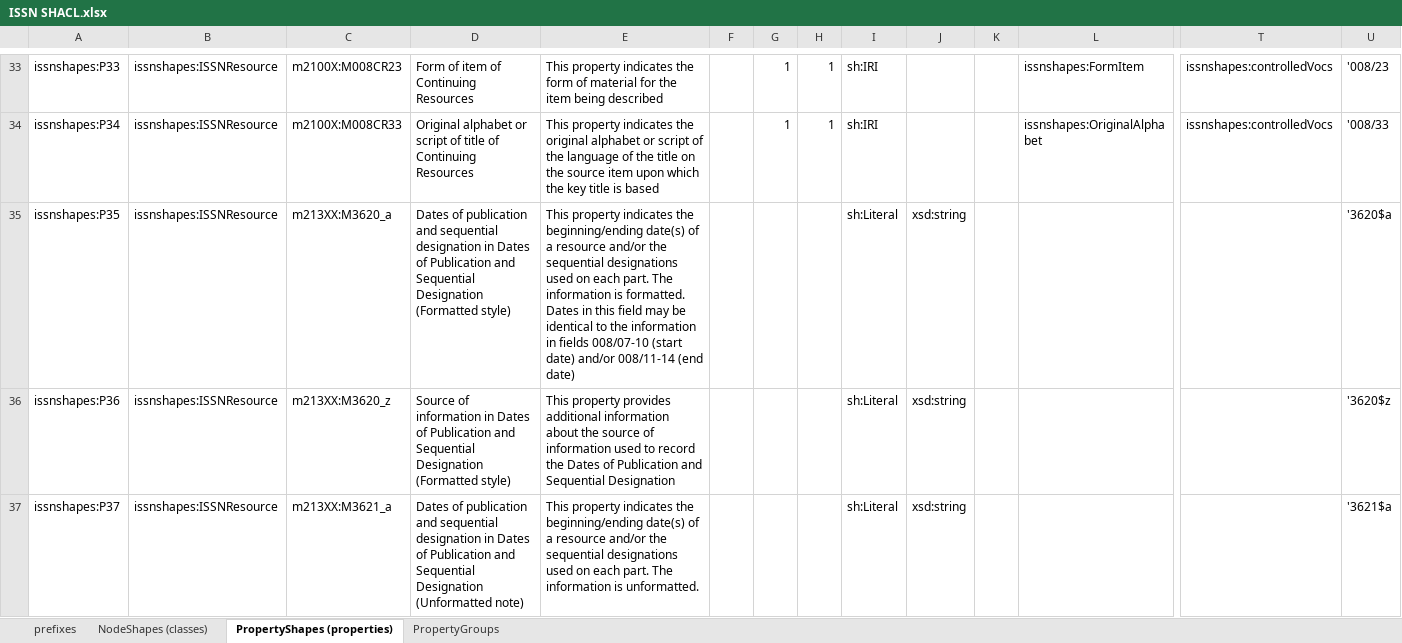
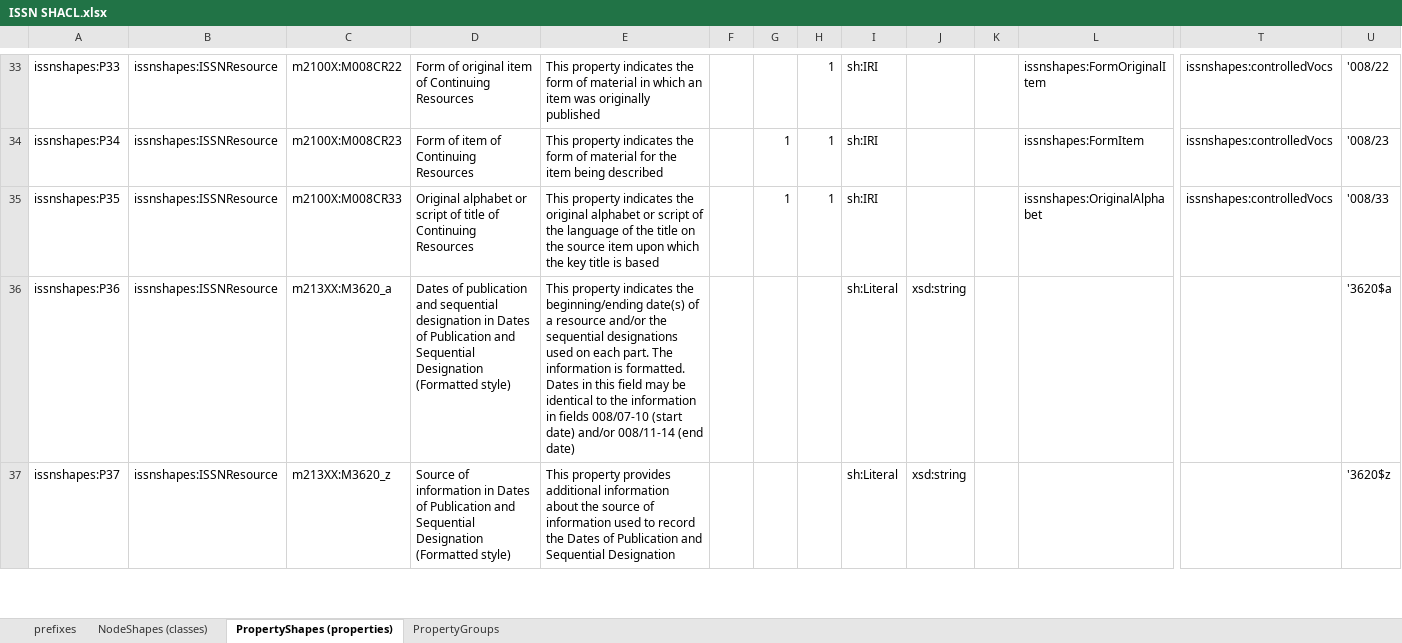
Before and after one commit to dedesite/issn-jsonld-context, an Excel workbook: shacl/ISSN SHACL.xlsx, sheet PropertyShapes (properties), drawn as a sheet; only a part is shown, gaps mark what is left out; values as stored, in another font and other column widths than the file's, no borders; the diff covers the shown part only; the diff names each change by its address in the sheet, - before the commit and + after, or states it on an @@ line.

```diff
--- a/shacl/ISSN SHACL.xlsx (sheet PropertyShapes (properties))
+++ b/shacl/ISSN SHACL.xlsx (sheet PropertyShapes (properties))
-C33: m2100X:M008CR23
+C33: m2100X:M008CR22
-D33: Form of item of Continuing Resources
+D33: Form of original item of Continuing Resources
-E33: …of material for the item being described
+E33: …of material in which an item was originally published
-G33: 1
+G33: (empty)
-L33: issnshapes:FormItem
+L33: issnshapes:FormOriginalItem
-U33: '008/23
+U33: '008/22
-C34: m2100X:M008CR33
+C34: m2100X:M008CR23
-D34: Original alphabet or script of title of Continuing…
+D34: Form of item of Continuing…
-E34: …indicates the original alphabet or script of the language of the title on the source item upon which the key title is based
+E34: …indicates the form of material for the item being described
-L34: issnshapes:OriginalAlphabet
+L34: issnshapes:FormItem
-U34: '008/33
+U34: '008/23
-C35: m213XX:M3620_a
+C35: m2100X:M008CR33
-D35: Dates of publication and sequential designation in Dates of Publication and Sequential Designation (Formatted style)
+D35: Original alphabet or script of title of Continuing Resources
-E35: …indicates the beginning/ending date(s) of a resource and/or the sequential designations used on each part. The information is formatted. Dates in this field may be identical to the information in fields 008/07-10 (start date) and/or 008/11-14 (end date)
+E35: …indicates the original alphabet or script of the language of the title on the source item upon which the key title is based
-G35: (empty)
+G35: 1
-H35: (empty)
+H35: 1
-I35: sh:Literal
+I35: sh:IRI
-J35: xsd:string
+J35: (empty)
-L35: (empty)
+L35: issnshapes:OriginalAlphabet
-T35: (empty)
+T35: issnshapes:controlledVocs
-U35: '3620$a
+U35: '008/33
-C36: m213XX:M3620_z
+C36: m213XX:M3620_a
-D36: Source of information in Dates…
+D36: Dates of publication and sequential designation in Dates…
-E36: This property provides additional information about the source of information used to record the Dates of Publication and Sequential Designation
+E36: This property indicates the beginning/ending date(s) of a resource and/or the sequential designations used on each part. The information is formatted. Dates in this field may be identical to the information in fields 008/07-10 (start date) and/or 008/11-14 (end date)
-U36: '3620$z
+U36: '3620$a
-C37: m213XX:M3621_a
+C37: m213XX:M3620_z
-D37: Dates of publication and sequential designation in Dates of Publication and Sequential Designation (Unformatted note)
+D37: Source of information in Dates of Publication and Sequential Designation (Formatted style)
-E37: This property indicates the beginning/ending date(s) of a resource and/or the sequential designations used on each part. The information is unformatted.
+E37: This property provides additional information about the source of information used to record the Dates of Publication and Sequential Designation
-U37: '3621$a
+U37: '3620$z
```
Also changed, not shown: 21 added rows, 6 removed rows, 294 edited cells and cell formats elsewhere in this sheet, sheet NodeShapes (classes), sheet prefixes, 2 other files.
